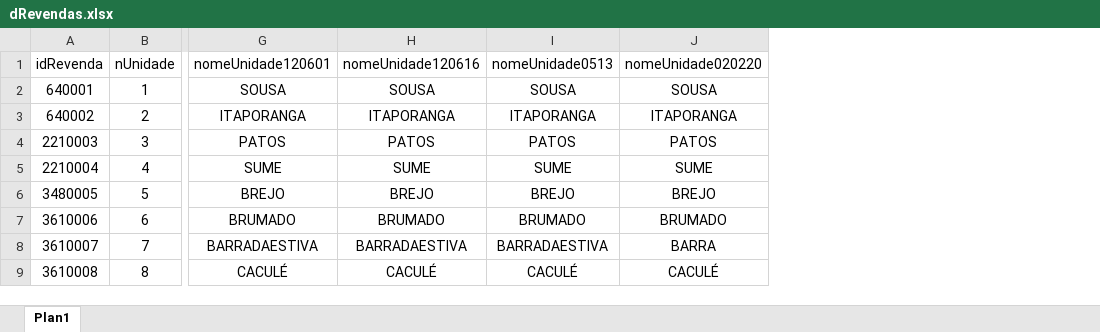
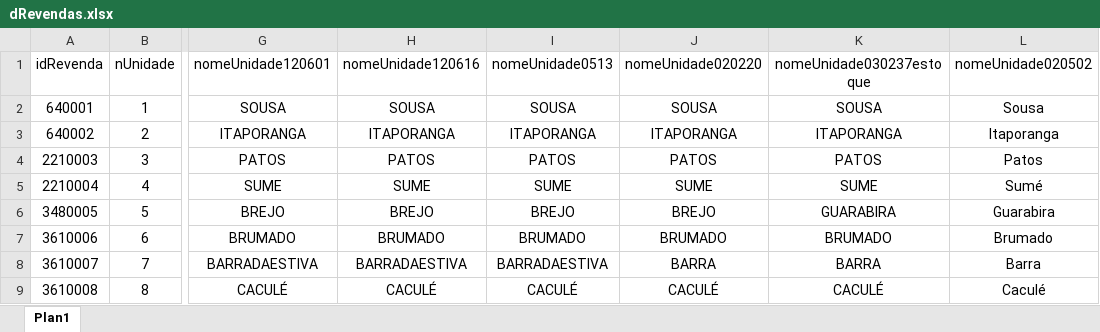
Before and after one commit to matheusgs083/promax-web-driver, an Excel workbook: data/dRevendas.xlsx, sheet Plan1, drawn as a sheet; only a part is shown, gaps mark what is left out; values as stored, in another font and other column widths than the file's, no borders; the diff names each change by its address in the sheet, - before the commit and + after, or states it on an @@ line.

```diff
--- a/data/dRevendas.xlsx (sheet Plan1)
+++ b/data/dRevendas.xlsx (sheet Plan1)
+column K (nomeUnidade030237estoque), rows 2-9: SOUSA | ITAPORANGA | PATOS | SUME | GUARABIRA | BRUMADO | BARRA | CACULÉ
+column L (nomeUnidade020502), rows 2-9: Sousa | Itaporanga | Patos | Sumé | Guarabira | Brumado | Barra | Caculé
```
Also changed, not shown: 9 other files.
